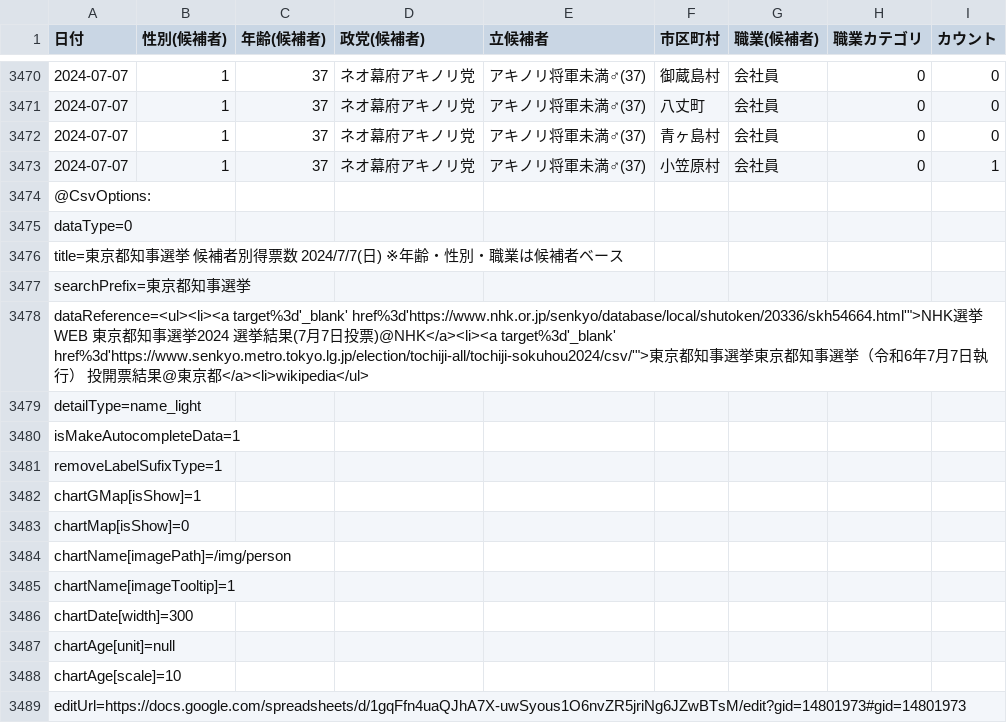
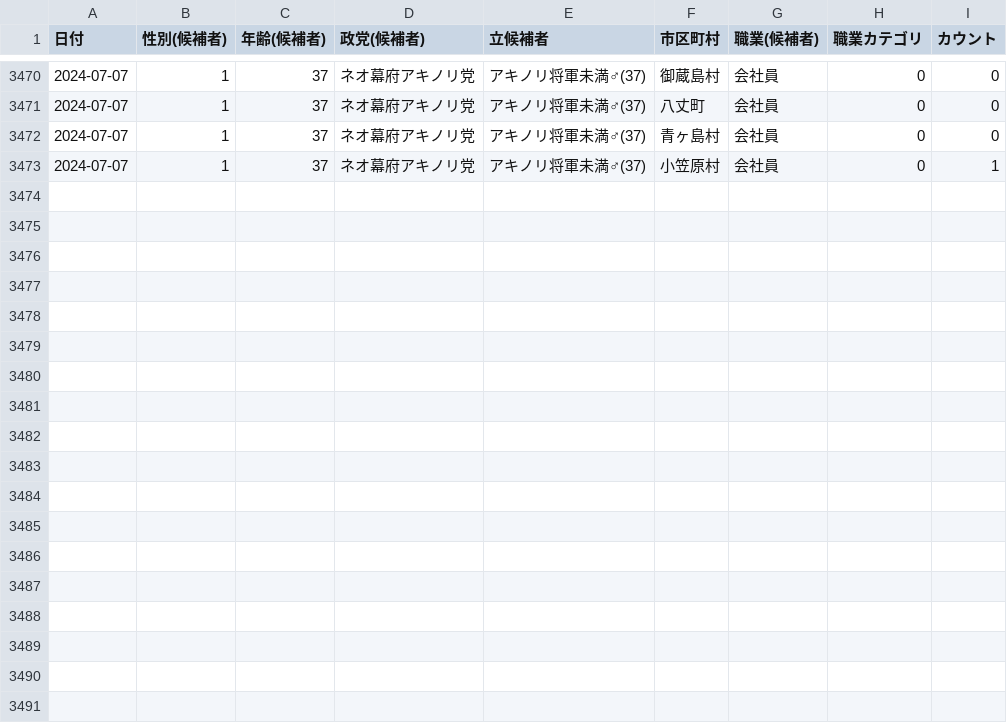
Before and after one commit to yoshinaga-ken/laravel-vue-dashboard-dc, a CSV file: public/data/ja-tokyo-gubernatorial-election.csv, drawn as a sheet; only a part is shown, gaps mark what is left out.

```diff
--- a/public/data/ja-tokyo-gubernatorial-election.csv
+++ b/public/data/ja-tokyo-gubernatorial-election.csv
@@ -3473,17 +3473 @@
 2024-07-07,1,37,ネオ幕府アキノリ党,アキノリ将軍未満♂(37),小笠原村,会社員,0,1
-@CsvOptions:,,,,,,,,
-dataType=0,,,,,,,,
-title=東京都知事選挙　候補者別得票数 2024/7/7(日) ※年齢・性別・職業は候補者ベース,,,,,,,,
-searchPrefix=東京都知事選挙,,,,,,,,
-"dataReference=<ul><li><a target%3d'_blank' href%3d'https://www.nhk.or.jp/senkyo/database/local/shutoken/20336/skh54664.html'"">NHK選挙WEB 東京都知事選挙2024 選挙結果(7月7日投票)@NHK</a><li><a target%3d'_blank' href%3d'https://www.senkyo.metro.tokyo.lg.jp/election/tochiji-all/tochiji-sokuhou2024/csv/'"">東京都知事選挙東京都知事選挙（令和6年7月7日執行） 投開票結果@東京都</a><li>wikipedia</ul>",,,,,,,,
-detailType=name_light,,,,,,,,
-isMakeAutocompleteData=1,,,,,,,,
-removeLabelSufixType=1,,,,,,,,
-chartGMap[isShow]=1,,,,,,,,
-chartMap[isShow]=0,,,,,,,,
-chartName[imagePath]=/img/person,,,,,,,,
-chartName[imageTooltip]=1,,,,,,,,
-chartDate[width]=300,,,,,,,,
-chartAge[unit]=null,,,,,,,,
-chartAge[scale]=10,,,,,,,,
-editUrl=https://docs.google.com/spreadsheets/d/1gqFfn4uaQJhA7X-uwSyous1O6nvZR5jriNg6JZwBTsM/edit?gid=14801973#gid=14801973,,,,,,,,
```
Also changed, not shown: 7 other files.
